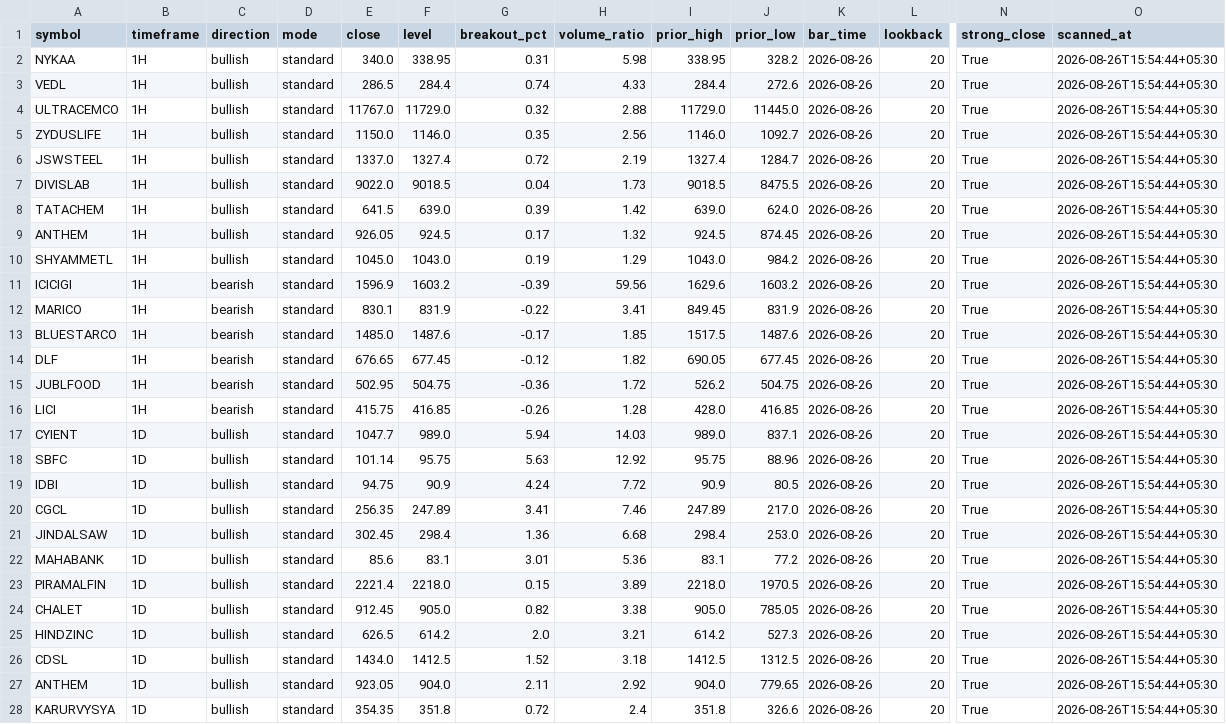
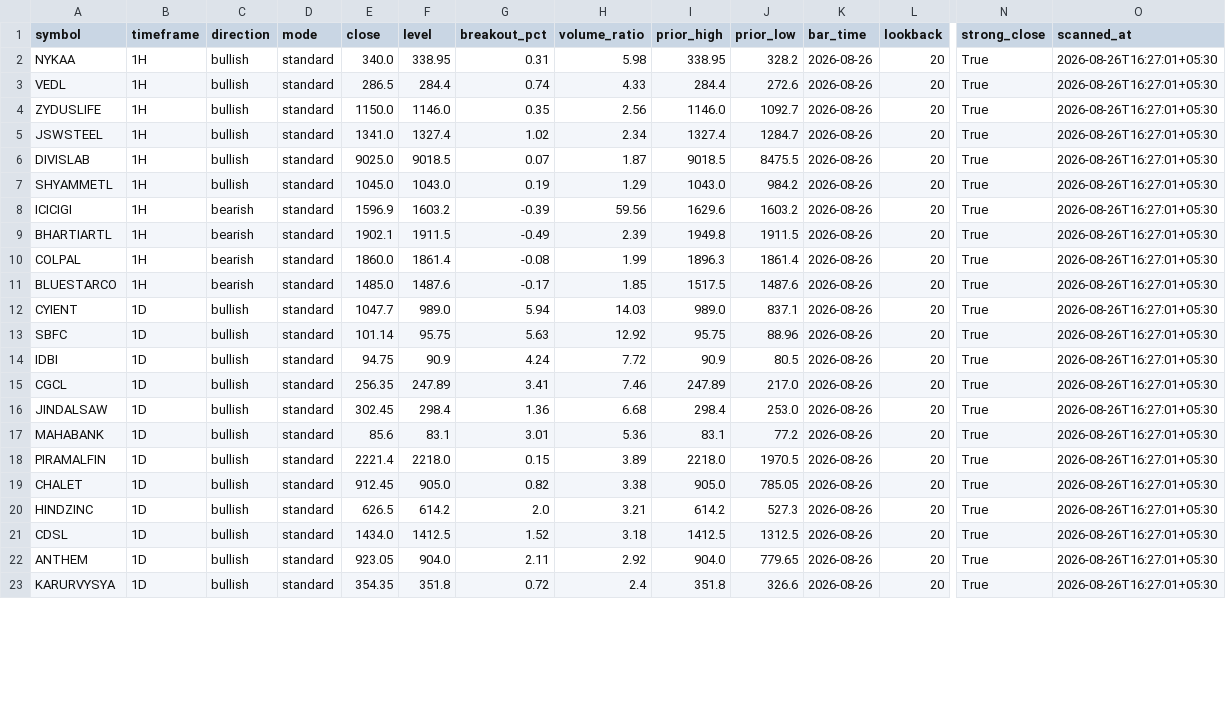
Before and after one commit to anilkumarkmys/breakoutscanner, a CSV file: data_cache/scan_results.csv, drawn as a sheet; only a part is shown, gaps mark what is left out; removed rows and columns are numbered as before the commit, all else as after; rows hold the shown columns only; the diff covers the shown part only; the diff names each change by its address in the sheet, - before the commit and + after, or states it on an @@ line.

```diff
--- a/data_cache/scan_results.csv
+++ b/data_cache/scan_results.csv
-O2:O3 (scanned_at): 2026-08-26T15:54:44+05:30
+O2:O3 (scanned_at): 2026-08-26T16:27:01+05:30
-row 4: ULTRACEMCO | 1H | bullish | standard | 11767.0 | 11729.0 | 0.32 | 2.88 | 11729.0 | 11445.0 | 2026-08-26 | 20 | True | 2026-08-26T15:54:44+05:30
-O4:O6 (scanned_at): 2026-08-26T15:54:44+05:30
+O4:O6 (scanned_at): 2026-08-26T16:27:01+05:30
-E5 (close): 1337.0
+E5 (close): 1341.0
-G5 (breakout_pct): 0.72
+G5 (breakout_pct): 1.02
-H5 (volume_ratio): 2.19
+H5 (volume_ratio): 2.34
-E6 (close): 9022.0
+E6 (close): 9025.0
-G6 (breakout_pct): 0.04
+G6 (breakout_pct): 0.07
-H6 (volume_ratio): 1.73
+H6 (volume_ratio): 1.87
-row 8: TATACHEM | 1H | bullish | standard | 641.5 | 639.0 | 0.39 | 1.42 | 639.0 | 624.0 | 2026-08-26 | 20 | True | 2026-08-26T15:54:44+05:30
-row 9: ANTHEM | 1H | bullish | standard | 926.05 | 924.5 | 0.17 | 1.32 | 924.5 | 874.45 | 2026-08-26 | 20 | True | 2026-08-26T15:54:44+05:30
-O7:O8 (scanned_at): 2026-08-26T15:54:44+05:30
+O7:O8 (scanned_at): 2026-08-26T16:27:01+05:30
+row 9: BHARTIARTL | 1H | bearish | standard | 1902.1 | 1911.5 | -0.49 | 2.39 | 1949.8 | 1911.5 | 2026-08-26 | 20 | True | 2026-08-26T16:27:01+05:30
-A10 (symbol): MARICO
+A10 (symbol): COLPAL
-E10 (close): 830.1
+E10 (close): 1860.0
-F10 (level): 831.9
+F10 (level): 1861.4
-G10 (breakout_pct): -0.22
+G10 (breakout_pct): -0.08
-H10 (volume_ratio): 3.41
+H10 (volume_ratio): 1.99
-I10 (prior_high): 849.45
+I10 (prior_high): 1896.3
-J10 (prior_low): 831.9
+J10 (prior_low): 1861.4
-O10:O11 (scanned_at): 2026-08-26T15:54:44+05:30
+O10:O11 (scanned_at): 2026-08-26T16:27:01+05:30
-row 14: DLF | 1H | bearish | standard | 676.65 | 677.45 | -0.12 | 1.82 | 690.05 | 677.45 | 2026-08-26 | 20 | True | 2026-08-26T15:54:44+05:30
-row 15: JUBLFOOD | 1H | bearish | standard | 502.95 | 504.75 | -0.36 | 1.72 | 526.2 | 504.75 | 2026-08-26 | 20 | True | 2026-08-26T15:54:44+05:30
-row 16: LICI | 1H | bearish | standard | 415.75 | 416.85 | -0.26 | 1.28 | 428.0 | 416.85 | 2026-08-26 | 20 | True | 2026-08-26T15:54:44+05:30
-O12:O23 (scanned_at): 2026-08-26T15:54:44+05:30
+O12:O23 (scanned_at): 2026-08-26T16:27:01+05:30
```
Also changed, not shown: 35 edited cells elsewhere in this file, data_cache/cpr_scan_info.csv, data_cache/cpr_scan_results.csv, 5 other files.
